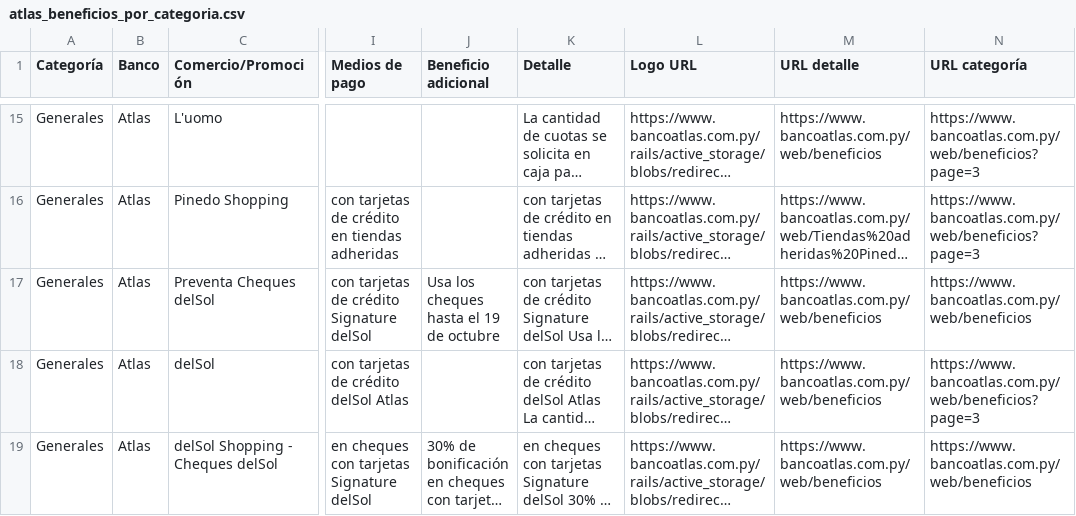
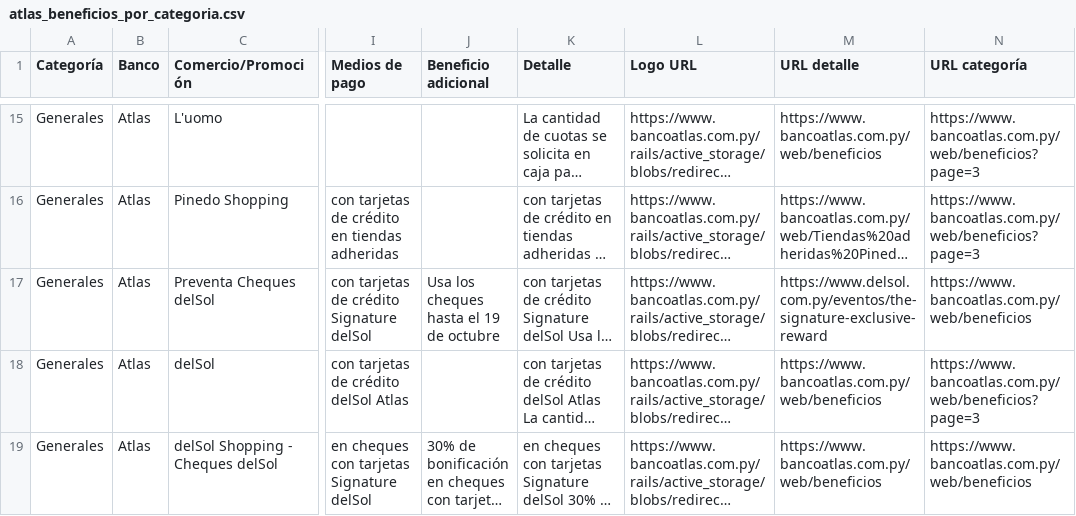
Before and after one commit to giumontebruno/promo-bancos-py, a CSV file: outputs/atlas_beneficios_por_categoria.csv, drawn as a sheet; only a part is shown, gaps mark what is left out; long unchanged cells end in …; the diff names each change by its address in the sheet, - before the commit and + after, or states it on an @@ line.

```diff
--- a/outputs/atlas_beneficios_por_categoria.csv
+++ b/outputs/atlas_beneficios_por_categoria.csv
-M17 (URL detalle): https://www.bancoatlas.com.py/web/beneficios
+M17 (URL detalle): https://www.delsol.com.py/eventos/the-signature-exclusive-reward
```
Also changed, not shown: data/promotions.csv, outputs/gnb_catalogo_oficial.csv, 24 other files.
